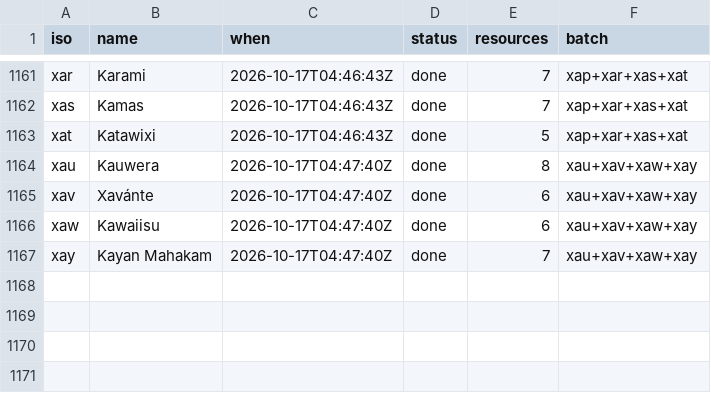
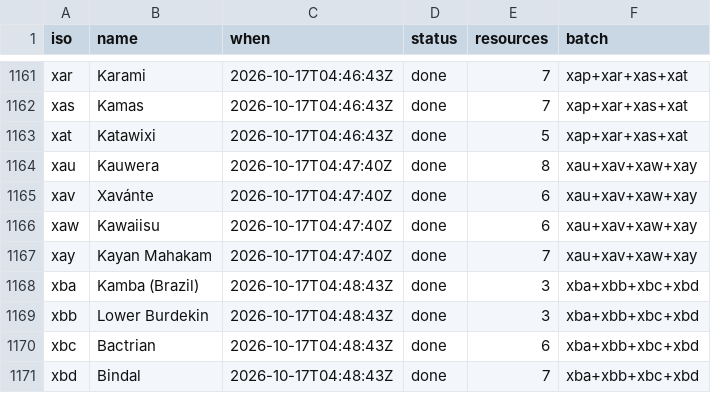
Before and after one commit to kornai/k12, a TSV file: plan/cloud_log.tsv, drawn as a sheet; only a part is shown, gaps mark what is left out.

```diff
--- a/plan/cloud_log.tsv
+++ b/plan/cloud_log.tsv
@@ -1167 +1167,5 @@ xaw	Kawaiisu	2026-10-17T04:47:40Z	done	6	xau+xav+xaw+xay
 xay	Kayan Mahakam	2026-10-17T04:47:40Z	done	7	xau+xav+xaw+xay
+xba	Kamba (Brazil)	2026-10-17T04:48:43Z	done	3	xba+xbb+xbc+xbd
+xbb	Lower Burdekin	2026-10-17T04:48:43Z	done	3	xba+xbb+xbc+xbd
+xbc	Bactrian	2026-10-17T04:48:43Z	done	6	xba+xbb+xbc+xbd
+xbd	Bindal	2026-10-17T04:48:43Z	done	7	xba+xbb+xbc+xbd
```
Also changed, not shown: 16 other files.
